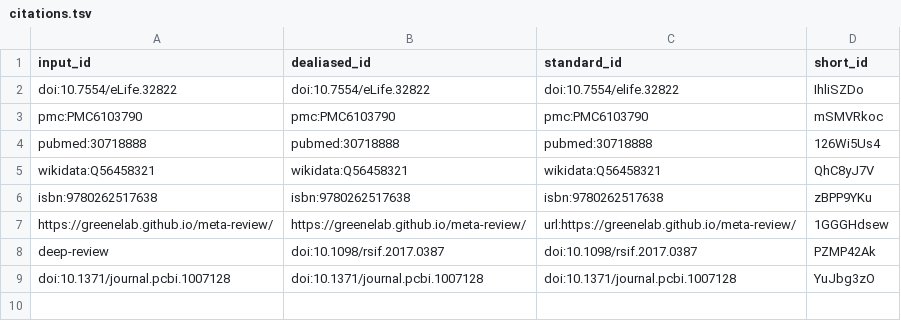
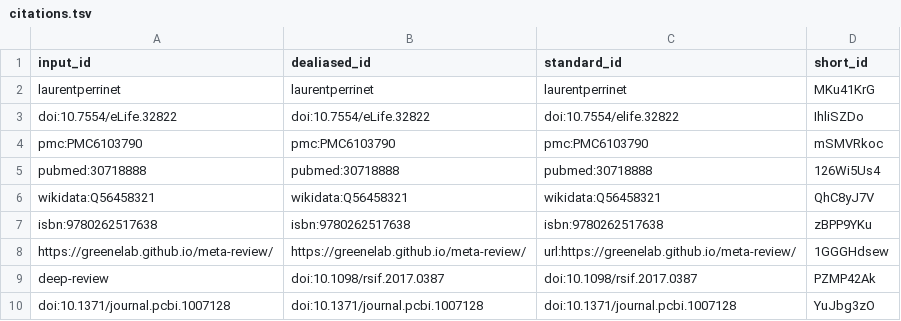
Before and after one commit to laurentperrinet/2023-02-01_un-zoo-de-yeux, a TSV file: citations.tsv, drawn as a sheet.

Commit message:
using mastodon [ci skip]
This build is based on
https://github.com/laurentperrinet/2023-02-01_un-zoo-de-yeux/commit/c2561caf60958044ab2f2730e6813c31b9cb908f.

This commit was created by the following CI build and job:
https://github.com/laurentperrinet/2023-02-01_un-zoo-de-yeux/commit/c2561caf60958044ab2f2730e6813c31b9cb908f/checks
https://github.com/laurentperrinet/2023-02-01_un-zoo-de-yeux/actions/runs/3901979098

```diff
--- a/citations.tsv
+++ b/citations.tsv
@@ -1,2 +1,3 @@
 input_id	dealiased_id	standard_id	short_id
+laurentperrinet	laurentperrinet	laurentperrinet	MKu41KrG
 doi:10.7554/eLife.32822	doi:10.7554/eLife.32822	doi:10.7554/elife.32822	IhliSZDo
```
Also changed, not shown: 5 other files.
